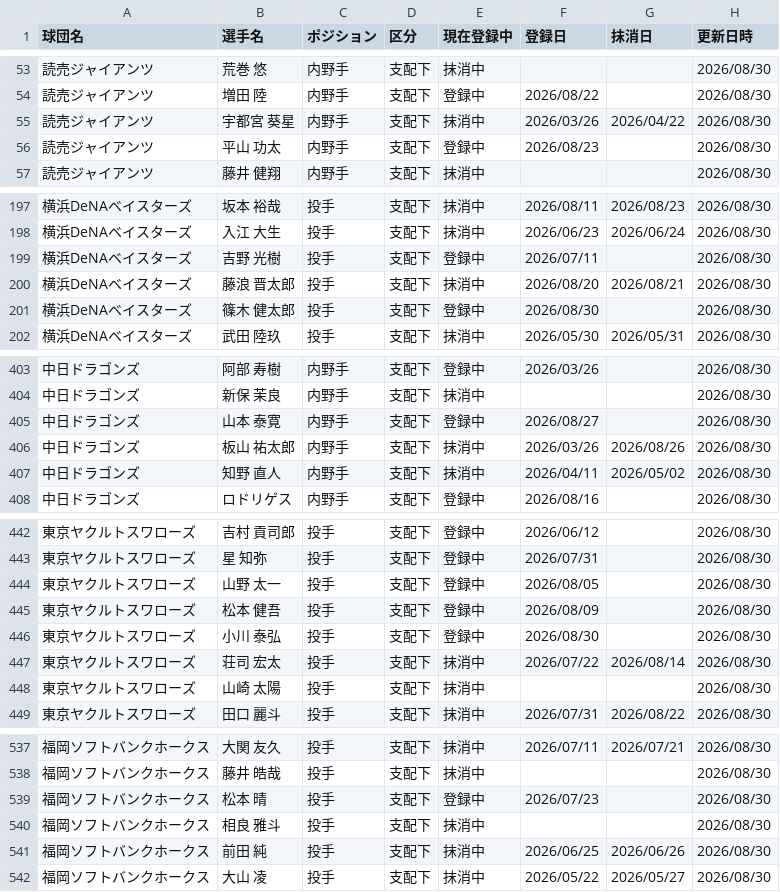
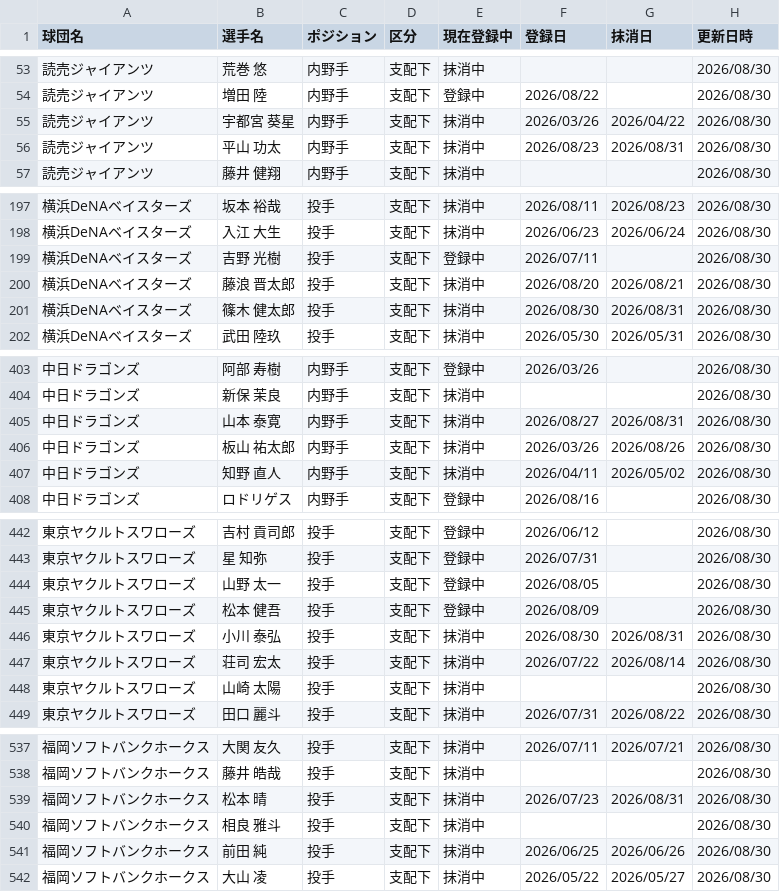
Before and after one commit to hitoshihirai07-hash/player-lens.pages, a CSV file: data/registration_history.csv, drawn as a sheet; only a part is shown, gaps mark what is left out; the diff covers the shown part only.

Commit message:
data: Player Lens production update (2026-08-31 20:25 JST, checked 19, changed 6)

```diff
--- a/data/registration_history.csv
+++ b/data/registration_history.csv
@@ -55,3 +55,3 @@
 読売ジャイアンツ,宇都宮 葵星,内野手,支配下,抹消中,2026/03/26,2026/04/22,2026/08/30
-読売ジャイアンツ,平山 功太,内野手,支配下,登録中,2026/08/23,,2026/08/30
+読売ジャイアンツ,平山 功太,内野手,支配下,抹消中,2026/08/23,2026/08/31,2026/08/30
 読売ジャイアンツ,藤井 健翔,内野手,支配下,抹消中,,,2026/08/30
@@ -200,3 +200,3 @@
 横浜DeNAベイスターズ,藤浪 晋太郎,投手,支配下,抹消中,2026/08/20,2026/08/21,2026/08/30
-横浜DeNAベイスターズ,篠木 健太郎,投手,支配下,登録中,2026/08/30,,2026/08/30
+横浜DeNAベイスターズ,篠木 健太郎,投手,支配下,抹消中,2026/08/30,2026/08/31,2026/08/30
 横浜DeNAベイスターズ,武田 陸玖,投手,支配下,抹消中,2026/05/30,2026/05/31,2026/08/30
@@ -404,3 +404,3 @@
 中日ドラゴンズ,新保 茉良,内野手,支配下,抹消中,,,2026/08/30
-中日ドラゴンズ,山本 泰寛,内野手,支配下,登録中,2026/08/27,,2026/08/30
+中日ドラゴンズ,山本 泰寛,内野手,支配下,抹消中,2026/08/27,2026/08/31,2026/08/30
 中日ドラゴンズ,板山 祐太郎,内野手,支配下,抹消中,2026/03/26,2026/08/26,2026/08/30
@@ -445,3 +445,3 @@
 東京ヤクルトスワローズ,松本 健吾,投手,支配下,登録中,2026/08/09,,2026/08/30
-東京ヤクルトスワローズ,小川 泰弘,投手,支配下,登録中,2026/08/30,,2026/08/30
+東京ヤクルトスワローズ,小川 泰弘,投手,支配下,抹消中,2026/08/30,2026/08/31,2026/08/30
 東京ヤクルトスワローズ,荘司 宏太,投手,支配下,抹消中,2026/07/22,2026/08/14,2026/08/30
@@ -538,3 +538,3 @@
 福岡ソフトバンクホークス,藤井 皓哉,投手,支配下,抹消中,,,2026/08/30
-福岡ソフトバンクホークス,松本 晴,投手,支配下,登録中,2026/07/23,,2026/08/30
+福岡ソフトバンクホークス,松本 晴,投手,支配下,抹消中,2026/07/23,2026/08/31,2026/08/30
 福岡ソフトバンクホークス,相良 雅斗,投手,支配下,抹消中,,,2026/08/30
```
Also changed, not shown: 9 edited cells elsewhere in this file, data/2026stats_batter.csv, data/recent_batter_6days.csv, 3 other files.
